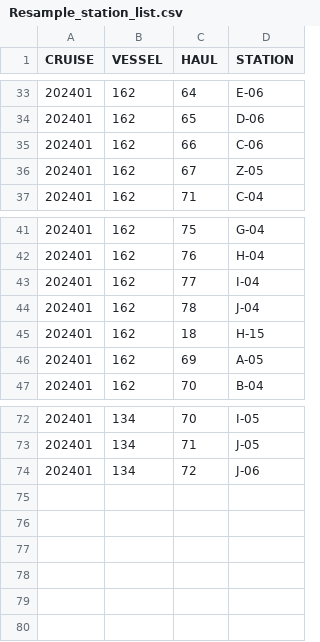
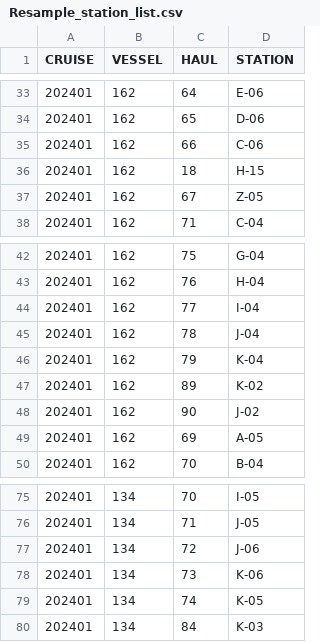
Before and after one commit to AFSC-Shellfish-Assessment-Program/At-sea-data-scripts, a CSV file: Output/Resample_station_list.csv, drawn as a sheet; only a part is shown, gaps mark what is left out.

Commit message:
Resampling + size comp data run update with new data

```diff
--- a/Output/Resample_station_list.csv
+++ b/Output/Resample_station_list.csv
@@ -35,2 +35,3 @@
 202401,162,66,"C-06"
+202401,162,18,"H-15"
 202401,162,67,"Z-05"
@@ -44,3 +45,5 @@
 202401,162,78,"J-04"
-202401,162,18,"H-15"
+202401,162,79,"K-04"
+202401,162,89,"K-02"
+202401,162,90,"J-02"
 202401,162,69,"A-05"
@@ -74 +77,4 @@
 202401,134,72,"J-06"
+202401,134,73,"K-06"
+202401,134,74,"K-05"
+202401,134,84,"K-03"
```
Also changed, not shown: Output/BBRKC_Size_Comps.csv, Output/BBRKC_Size_Comps_Mature.csv, 2 other files.
